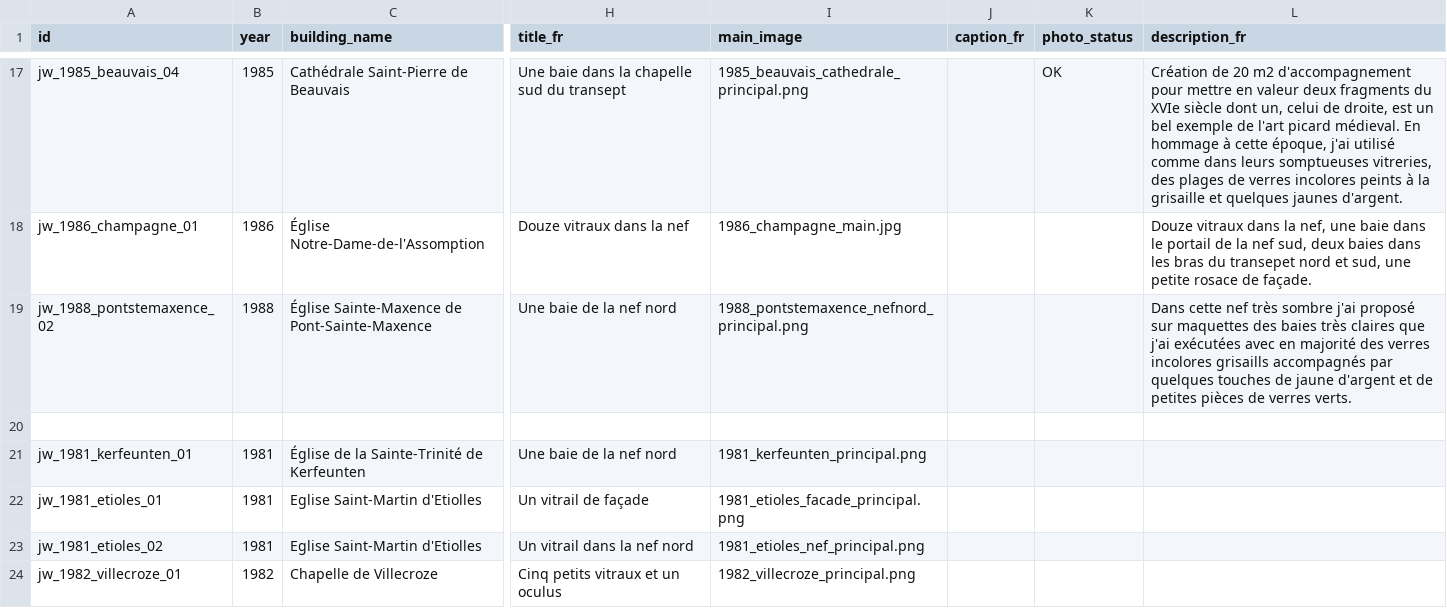
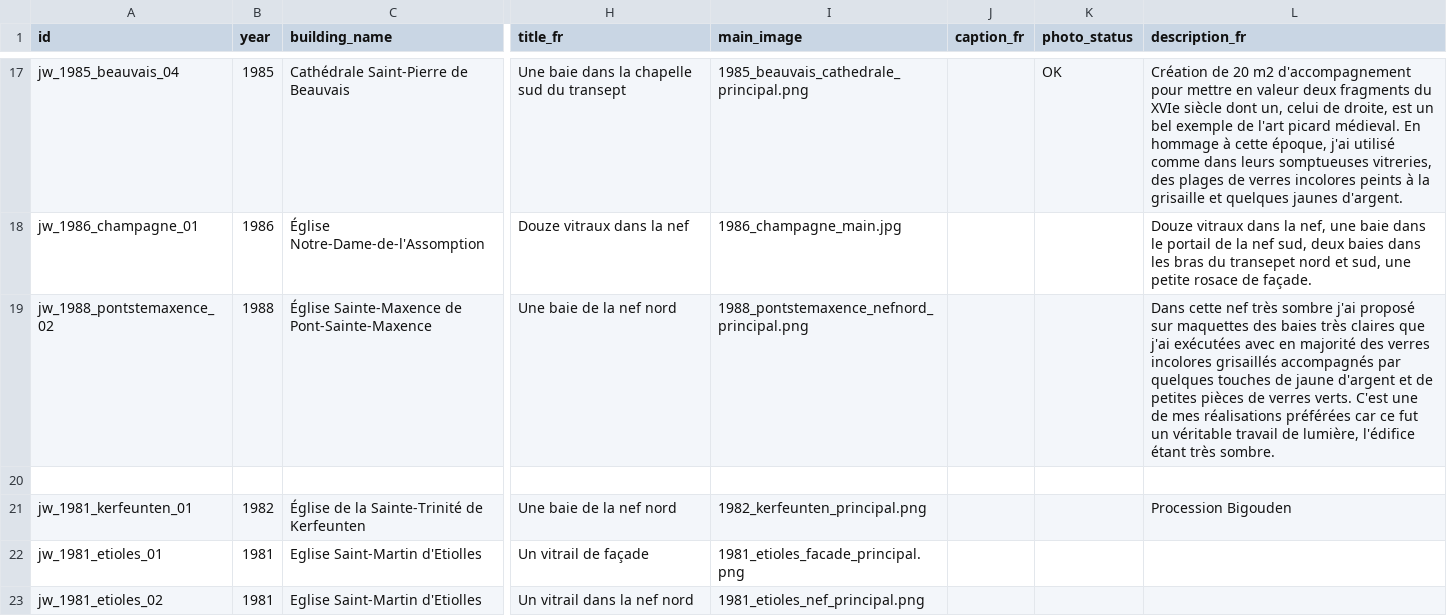
Before and after one commit to 13w13/weiss-gruber, a CSV file: vitraux_metadata.csv, drawn as a sheet; only a part is shown, gaps mark what is left out; the shorter side is filled out with more unchanged rows; the diff names each change by its address in the sheet, - before the commit and + after, or states it on an @@ line.

```diff
--- a/vitraux_metadata.csv
+++ b/vitraux_metadata.csv
-L19 (description_fr): …verres incolores grisaills accompagnés par quelques touches de jaune d'argent et de petites pièces de verres verts.
+L19 (description_fr): …verres incolores grisaillés accompagnés par quelques touches de jaune d'argent et de petites pièces de verres verts. C'est une de mes réalisations préférées car ce fut un véritable travail de lumière, l'édifice étant très sombre.
-B21 (year): 1981
+B21 (year): 1982
-I21 (main_image): 1981_kerfeunten_principal.png
+I21 (main_image): 1982_kerfeunten_principal.png
-L21 (description_fr): (empty)
+L21 (description_fr): Procession Bigouden
```
Also changed, not shown: 1 other file.
